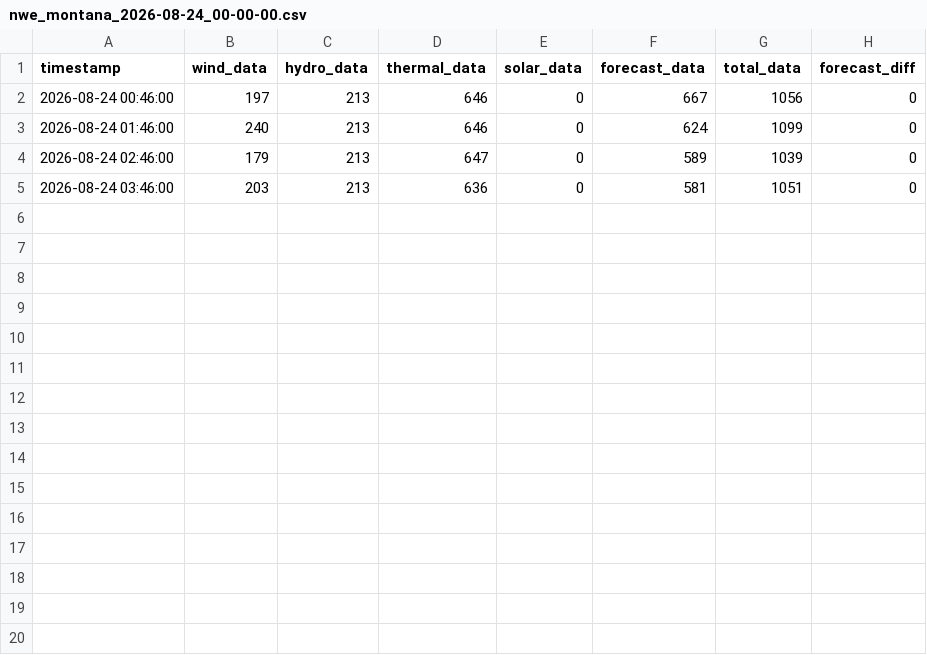
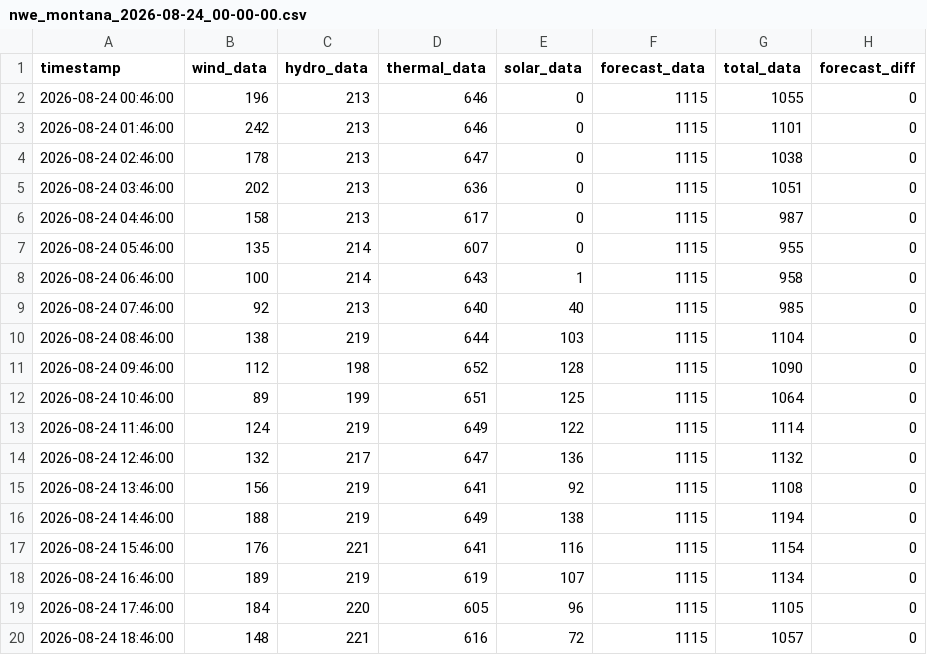
Before and after one commit to bohacek/nwe, a CSV file: dataCSV/nwe_montana_2026-08-24_00-00-00.csv, drawn as a sheet.

Commit message:
Add dataCSV/nwe_montana_2026-08-24_00-00-00.csv

```diff
--- a/dataCSV/nwe_montana_2026-08-24_00-00-00.csv
+++ b/dataCSV/nwe_montana_2026-08-24_00-00-00.csv
@@ -1,5 +1,20 @@
 timestamp,wind_data,hydro_data,thermal_data,solar_data,forecast_data,total_data,forecast_diff
-2026-08-24 00:46:00,197,213,646,0,667,1056,0
-2026-08-24 01:46:00,240,213,646,0,624,1099,0
-2026-08-24 02:46:00,179,213,647,0,589,1039,0
-2026-08-24 03:46:00,203,213,636,0,581,1051,0
+2026-08-24 00:46:00,196,213,646,0,1115,1055,0
+2026-08-24 01:46:00,242,213,646,0,1115,1101,0
+2026-08-24 02:46:00,178,213,647,0,1115,1038,0
+2026-08-24 03:46:00,202,213,636,0,1115,1051,0
+2026-08-24 04:46:00,158,213,617,0,1115,987,0
+2026-08-24 05:46:00,135,214,607,0,1115,955,0
+2026-08-24 06:46:00,100,214,643,1,1115,958,0
+2026-08-24 07:46:00,92,213,640,40,1115,985,0
+2026-08-24 08:46:00,138,219,644,103,1115,1104,0
+2026-08-24 09:46:00,112,198,652,128,1115,1090,0
+2026-08-24 10:46:00,89,199,651,125,1115,1064,0
+2026-08-24 11:46:00,124,219,649,122,1115,1114,0
+2026-08-24 12:46:00,132,217,647,136,1115,1132,0
+2026-08-24 13:46:00,156,219,641,92,1115,1108,0
+2026-08-24 14:46:00,188,219,649,138,1115,1194,0
+2026-08-24 15:46:00,176,221,641,116,1115,1154,0
+2026-08-24 16:46:00,189,219,619,107,1115,1134,0
+2026-08-24 17:46:00,184,220,605,96,1115,1105,0
+2026-08-24 18:46:00,148,221,616,72,1115,1057,0
```
